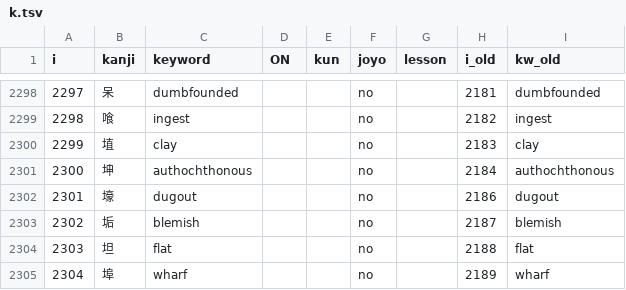
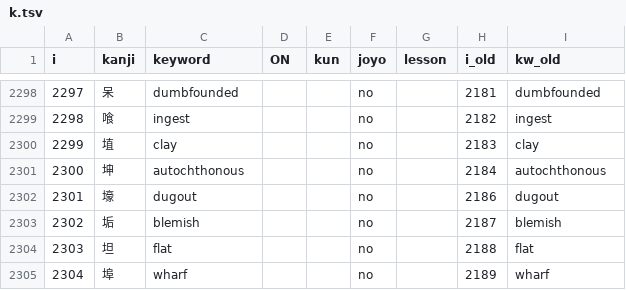
Before and after one commit to sswam/aiki.info, a TSV file: kanji/k.tsv, drawn as a sheet; only a part is shown, gaps mark what is left out.

```diff
--- a/kanji/k.tsv
+++ b/kanji/k.tsv
@@ -2300,3 +2300,3 @@ i	kanji	keyword	ON	kun	joyo	lesson	i_old	kw_old
 2299	埴	clay			no		2183	clay
-2300	坤	authochthonous			no		2184	authochthonous
+2300	坤	autochthonous			no		2184	autochthonous
 2301	壕	dugout			no		2186	dugout
```
Also changed, not shown: kanji/kanji.tsv, 6 other files.
